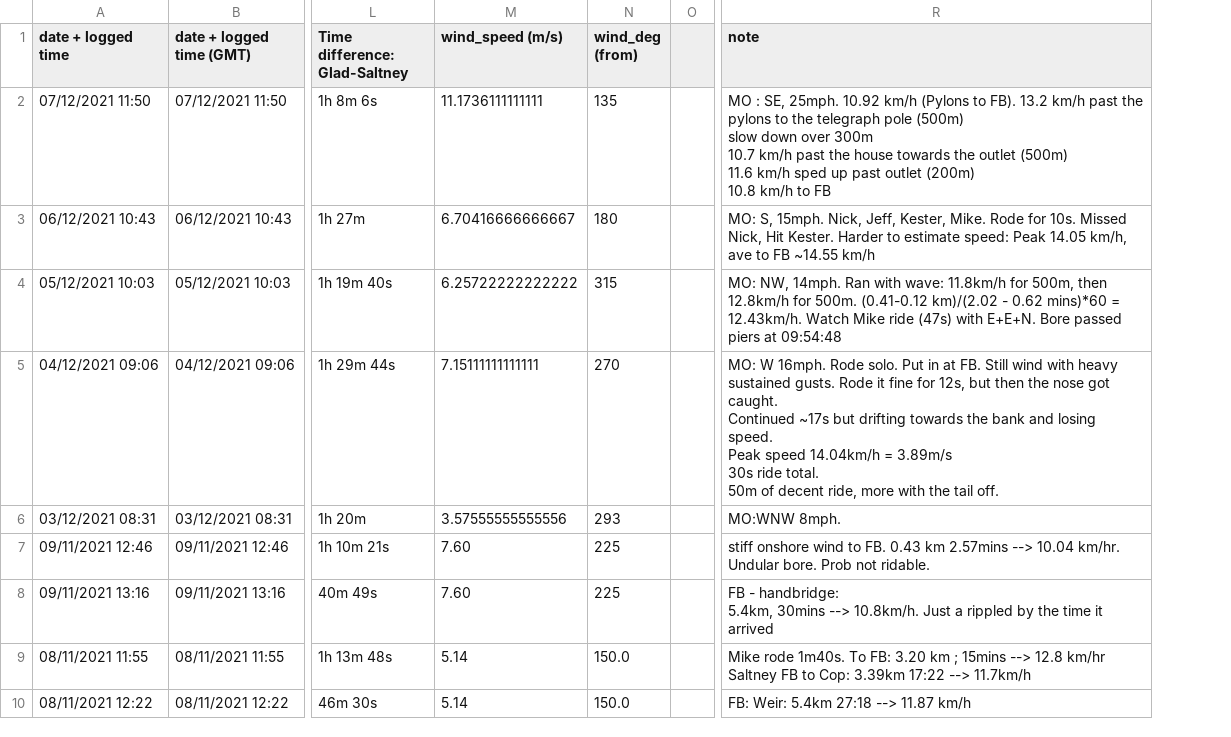
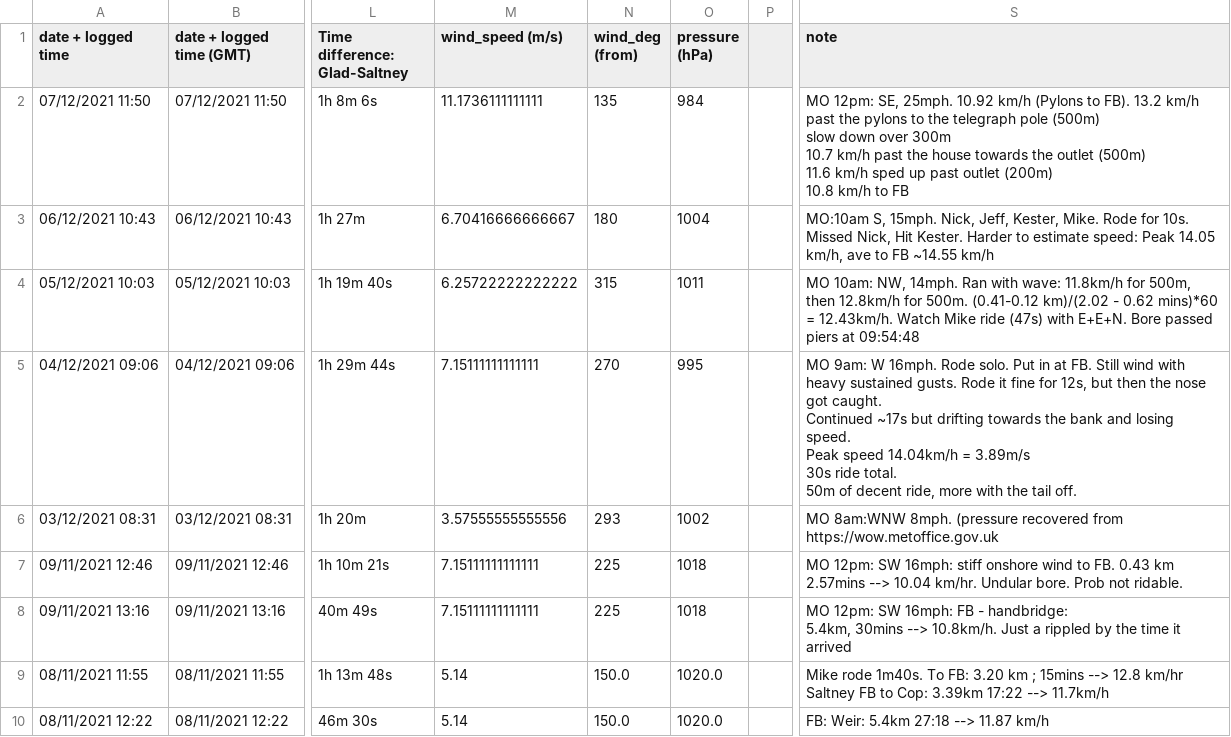
Before and after one commit to jpolton/DeeBore, a CSV file: data/master-Table 1.csv, drawn as a sheet; only a part is shown, gaps mark what is left out; addresses are those after the commit; the diff names each change by its address in the sheet, - before the commit and + after, or states it on an @@ line.

Commit message:
add pressure to data

```diff
--- a/data/master-Table 1.csv
+++ b/data/master-Table 1.csv
+column O (pressure (hPa)), rows 2-10: 984 | 1004 | 1011 | 995 | 1002 | 1018 | 1018 | 1020.0 | 1020.0
-S2 (note): MO : SE, 25mph.…
+S2 (note): MO 12pm: SE, 25mph.…
-S3 (note): MO: S, 15mph.…
+S3 (note): MO:10am S, 15mph.…
-S4 (note): MO: NW, 14mph.…
+S4 (note): MO 10am: NW, 14mph.…
-S5 (note): MO: W 16mph.…
+S5 (note): MO 9am: W 16mph.…
-S6 (note): MO:WNW 8mph.
+S6 (note): MO 8am:WNW 8mph. (pressure recovered from https://wow.metoffice.gov.uk
-M7:M8 (wind_speed (m/s)): 7.60
+M7:M8 (wind_speed (m/s)): 7.15111111111111
-S7 (note): stiff onshore…
+S7 (note): MO 12pm: SW 16mph: stiff onshore…
-S8 (note): FB -…
+S8 (note): MO 12pm: SW 16mph: FB -…
```
